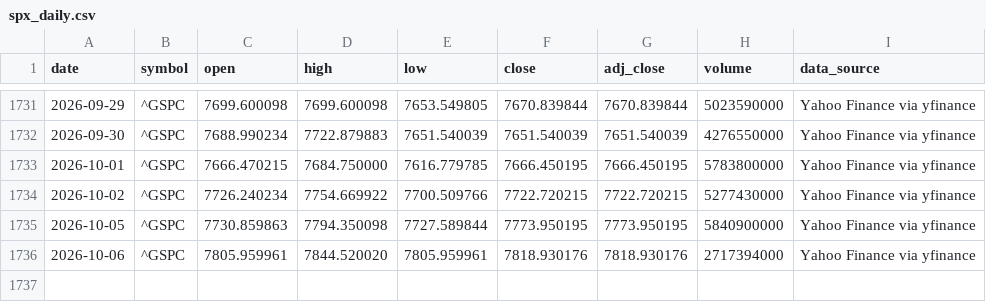
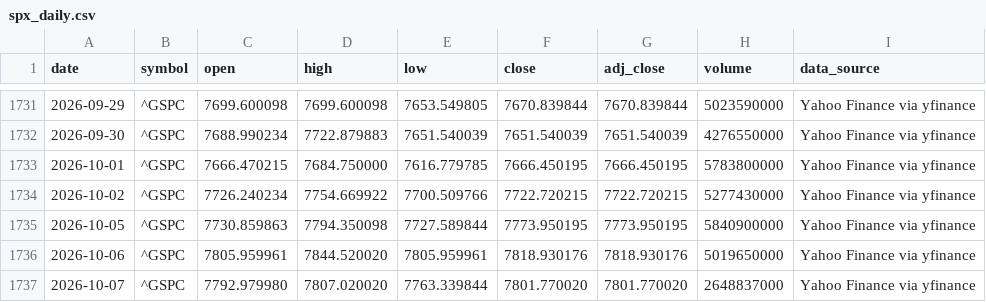
Before and after one commit to george962/FearGreedIndex, a CSV file: data/spx_daily.csv, drawn as a sheet; only a part is shown, gaps mark what is left out.

```diff
--- a/data/spx_daily.csv
+++ b/data/spx_daily.csv
@@ -1735,2 +1735,3 @@ date,symbol,open,high,low,close,adj_close,volume,data_source
 2026-10-05,^GSPC,7730.859863,7794.350098,7727.589844,7773.950195,7773.950195,5840900000,Yahoo Finance via yfinance
-2026-10-06,^GSPC,7805.959961,7844.520020,7805.959961,7818.930176,7818.930176,2717394000,Yahoo Finance via yfinance
+2026-10-06,^GSPC,7805.959961,7844.520020,7805.959961,7818.930176,7818.930176,5019650000,Yahoo Finance via yfinance
+2026-10-07,^GSPC,7792.979980,7807.020020,7763.339844,7801.770020,7801.770020,2648837000,Yahoo Finance via yfinance
```
Also changed, not shown: data/fear_greed_spx_daily.csv, data/signal_ledger.csv.
